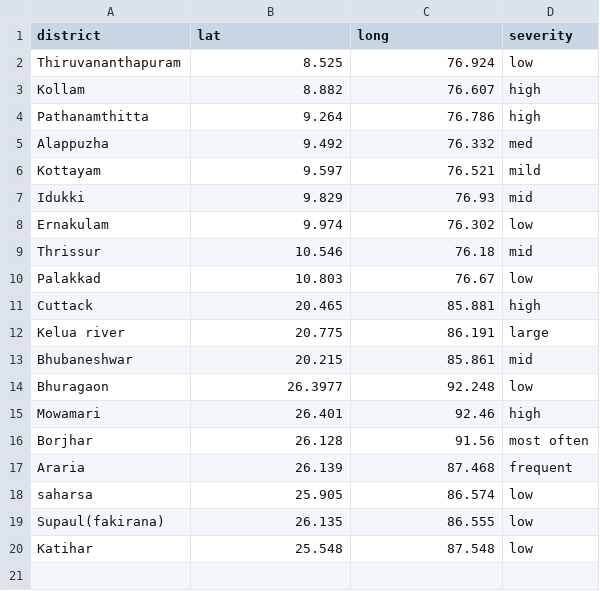
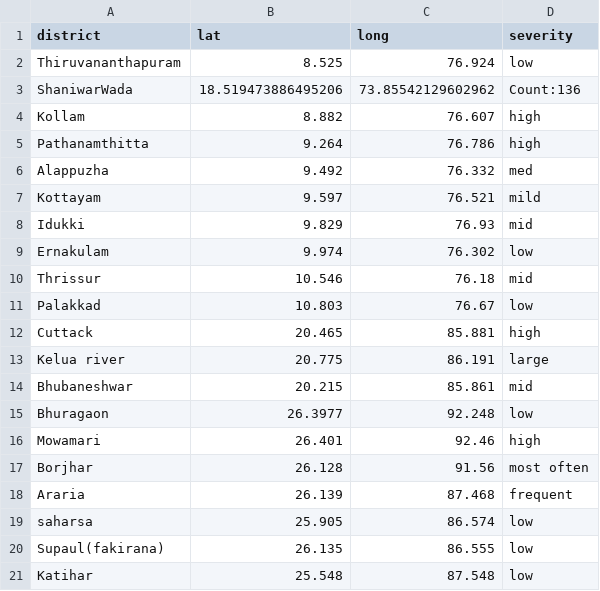
Before and after one commit to PrathamPawale/st_flo_map, a CSV file: use.csv, drawn as a sheet.

Commit message:
Update use.csv
#added line 2 shanivarwada, to generate dummy/fake output

```diff
--- a/use.csv
+++ b/use.csv
@@ -2,2 +2,3 @@ district,lat,long,severity
 Thiruvananthapuram,8.525,76.924,low
+ShaniwarWada,18.519473886495206,73.85542129602962,Count:136
 Kollam,8.882,76.607,high
```
